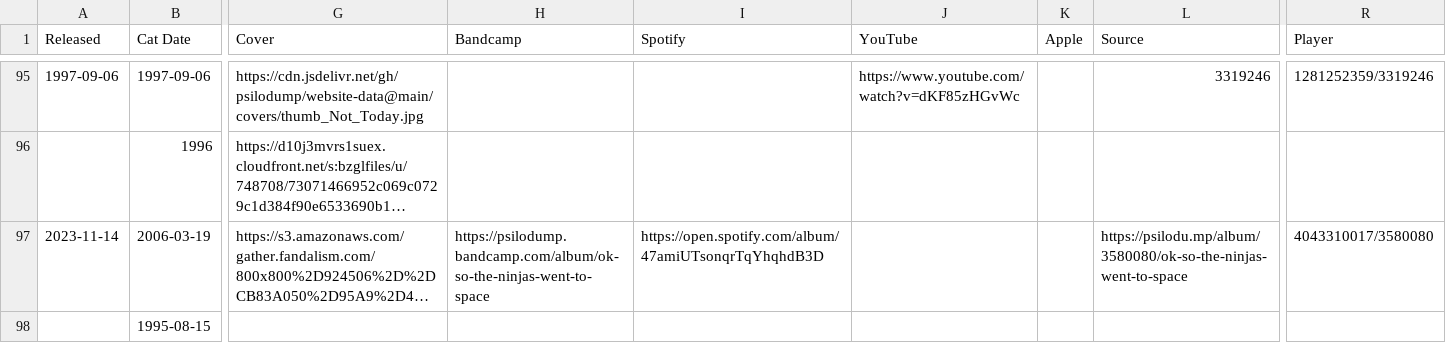
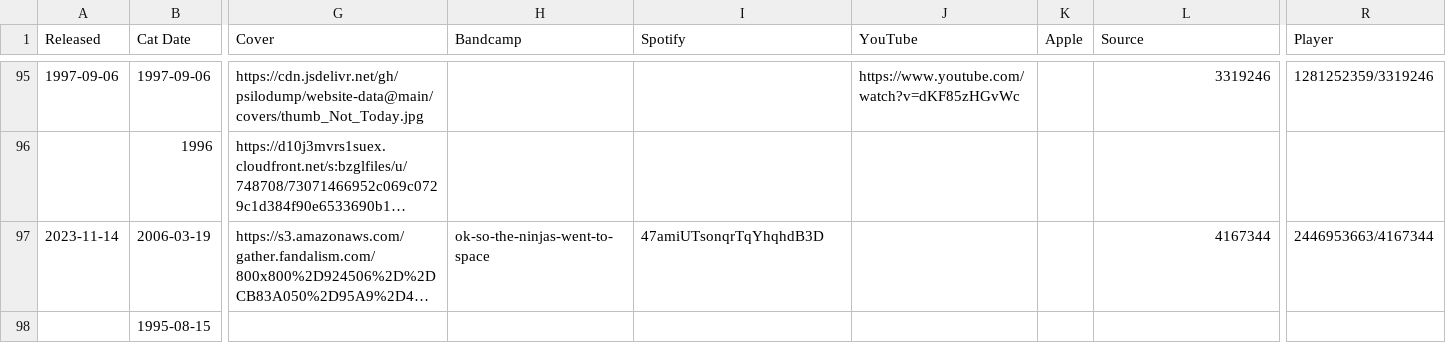
Before and after one commit to psilodump/website-data, a CSV file: releases.csv, drawn as a sheet; only a part is shown, gaps mark what is left out; long unchanged cells end in …; the diff covers the shown part only; the diff names each change by its address in the sheet, - before the commit and + after, or states it on an @@ line.

Commit message:
Sync catalogue CSVs from NAS admin

```diff
--- a/releases.csv
+++ b/releases.csv
-H97 (Bandcamp): https://psilodump.bandcamp.com/album/ok-so-the-ninjas-went-to-space
+H97 (Bandcamp): ok-so-the-ninjas-went-to-space
-I97 (Spotify): https://open.spotify.com/album/47amiUTsonqrTqYhqhdB3D
+I97 (Spotify): 47amiUTsonqrTqYhqhdB3D
-L97 (Source): https://psilodu.mp/album/3580080/ok-so-the-ninjas-went-to-space
+L97 (Source): 4167344
-R97 (Player): 4043310017/3580080
+R97 (Player): 2446953663/4167344
```
Also changed, not shown: 4 edited cells elsewhere in this file.
